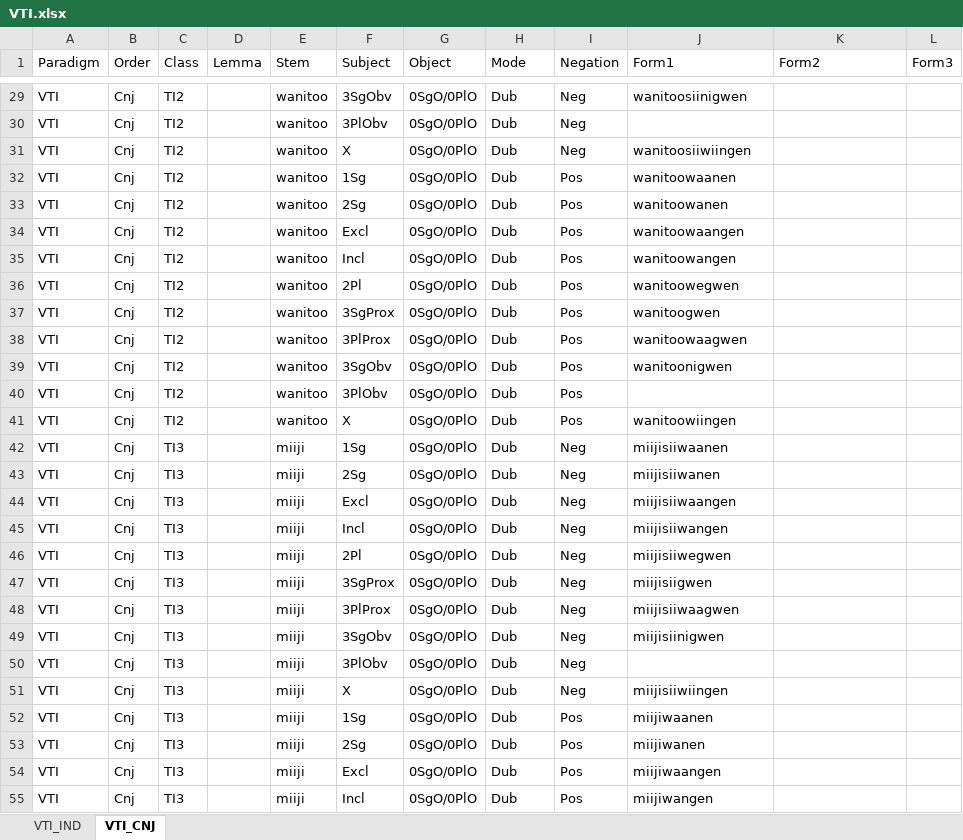
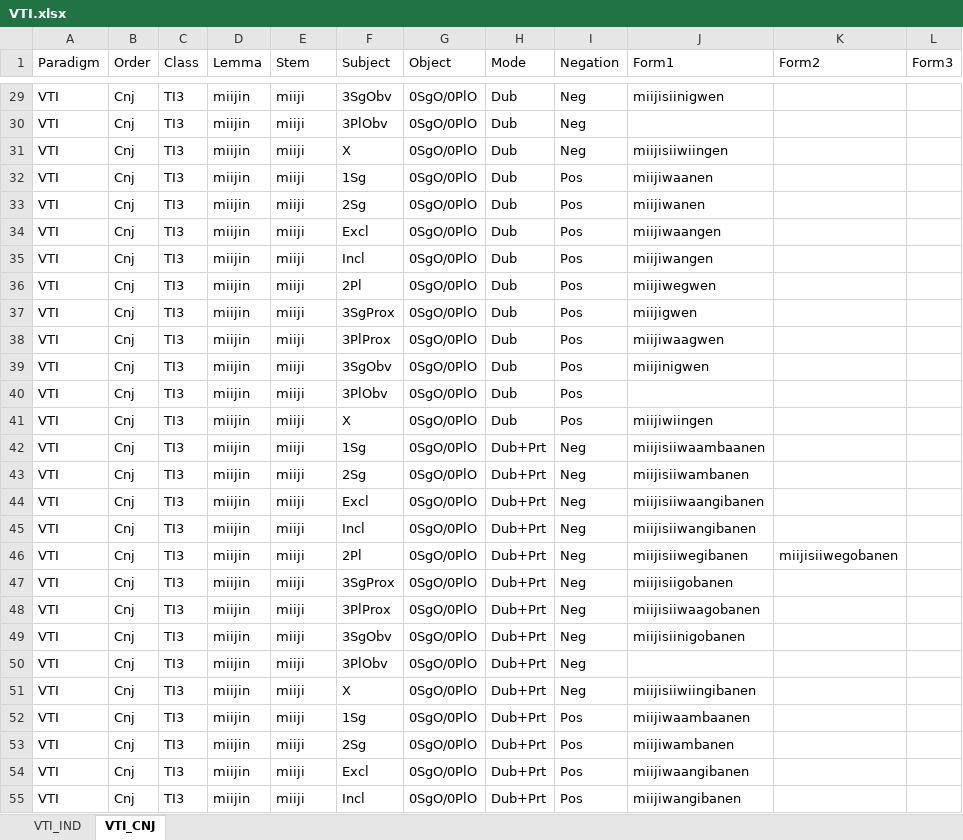
Before and after one commit to giellalt/lang-ciw, an Excel workbook: inc/flattened/createYaml/VTI.xlsx, sheet VTI_CNJ, drawn as a sheet; only a part is shown, gaps mark what is left out; values as stored, in another font and other column widths than the file's, no borders; the diff covers the shown part only; the diff names each change by its address in the sheet, - before the commit and + after, or states it on an @@ line.

```diff
--- a/inc/flattened/createYaml/VTI.xlsx (sheet VTI_CNJ)
+++ b/inc/flattened/createYaml/VTI.xlsx (sheet VTI_CNJ)
-C29:C41 (Class): TI2
+C29:C41 (Class): TI3
-D29:D55 (Lemma): (empty)
+D29:D55 (Lemma): miijin
-E29:E41 (Stem): wanitoo
+E29:E41 (Stem): miiji
-J29 (Form1): wanitoosiinigwen
+J29 (Form1): miijisiinigwen
-J31 (Form1): wanitoosiiwiingen
+J31 (Form1): miijisiiwiingen
-J32 (Form1): wanitoowaanen
+J32 (Form1): miijiwaanen
-J33 (Form1): wanitoowanen
+J33 (Form1): miijiwanen
-J34 (Form1): wanitoowaangen
+J34 (Form1): miijiwaangen
-J35 (Form1): wanitoowangen
+J35 (Form1): miijiwangen
-J36 (Form1): wanitoowegwen
+J36 (Form1): miijiwegwen
-J37 (Form1): wanitoogwen
+J37 (Form1): miijigwen
-J38 (Form1): wanitoowaagwen
+J38 (Form1): miijiwaagwen
-J39 (Form1): wanitoonigwen
+J39 (Form1): miijinigwen
-J41 (Form1): wanitoowiingen
+J41 (Form1): miijiwiingen
-H42:H55 (Mode): Dub
+H42:H55 (Mode): Dub+Prt
-J42 (Form1): miijisiiwaanen
+J42 (Form1): miijisiiwaambaanen
-J43 (Form1): miijisiiwanen
+J43 (Form1): miijisiiwambanen
-J44 (Form1): miijisiiwaangen
+J44 (Form1): miijisiiwaangibanen
-J45 (Form1): miijisiiwangen
+J45 (Form1): miijisiiwangibanen
-J46 (Form1): miijisiiwegwen
+J46 (Form1): miijisiiwegibanen
-K46 (Form2): (empty)
+K46 (Form2): miijisiiwegobanen
-J47 (Form1): miijisiigwen
+J47 (Form1): miijisiigobanen
-J48 (Form1): miijisiiwaagwen
+J48 (Form1): miijisiiwaagobanen
-J49 (Form1): miijisiinigwen
+J49 (Form1): miijisiinigobanen
-J51 (Form1): miijisiiwiingen
+J51 (Form1): miijisiiwiingibanen
-J52 (Form1): miijiwaanen
+J52 (Form1): miijiwaambaanen
-J53 (Form1): miijiwanen
+J53 (Form1): miijiwambanen
-J54 (Form1): miijiwaangen
+J54 (Form1): miijiwaangibanen
-J55 (Form1): miijiwangen
+J55 (Form1): miijiwangibanen
```
Also changed, not shown: 1021 edited cells elsewhere in this sheet, sheet VTI_IND, 11 other files.
